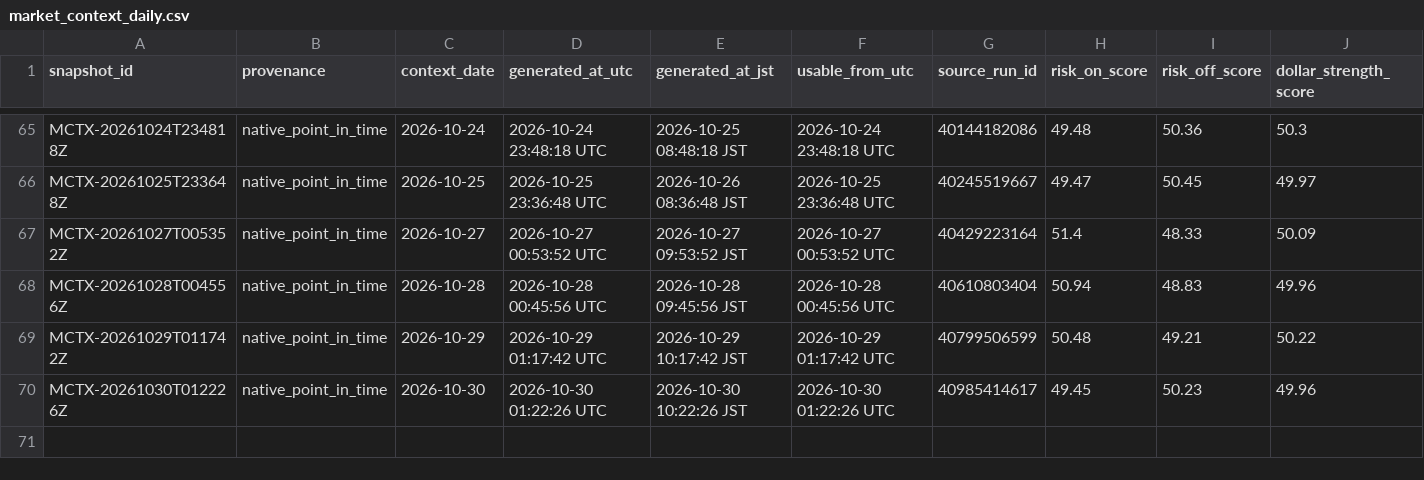
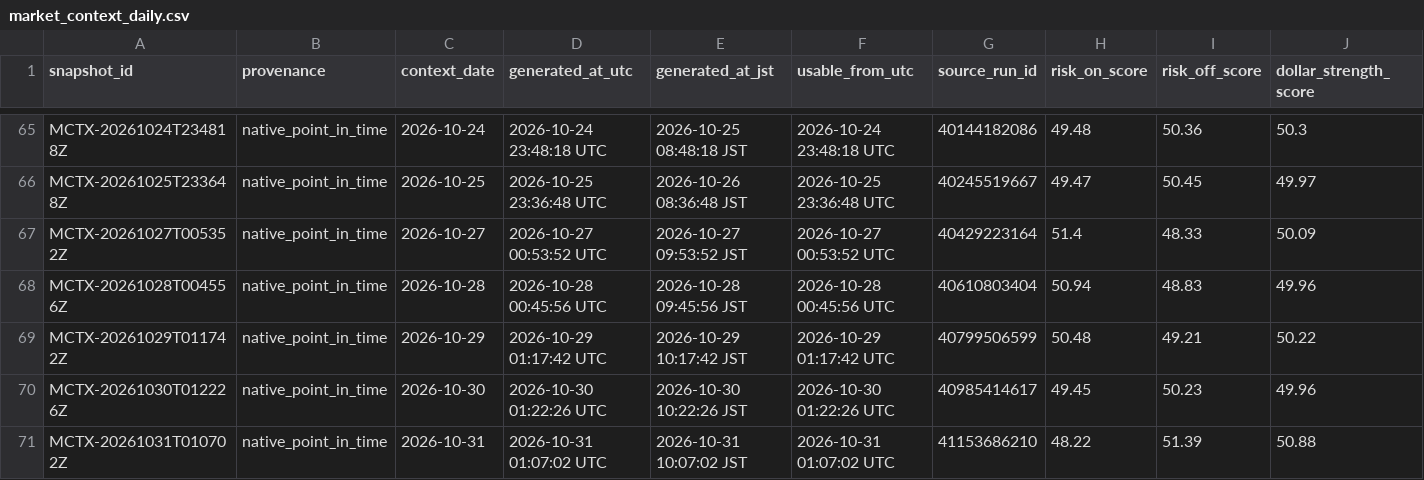
Before and after one commit to Tadaim2tk/tactical-swing-os, a CSV file: data/market_context_daily.csv, drawn as a sheet; only a part is shown, gaps mark what is left out; rows hold the shown columns only; the diff names each change by its address in the sheet, - before the commit and + after, or states it on an @@ line.

```diff
--- a/data/market_context_daily.csv
+++ b/data/market_context_daily.csv
+row 71: MCTX-20261031T010702Z | native_point_in_time | 2026-10-31 | 2026-10-31 01:07:02 UTC | 2026-10-31 10:07:02 JST | 2026-10-31 01:07:02 UTC | 41153686210 | 48.22 | 51.39 | 50.88
```
Also changed, not shown: data/execution_simulation.csv, data/generated_signal_log.csv, 3 other files.
